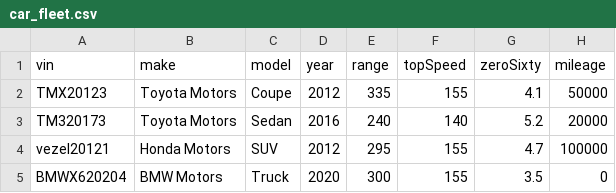
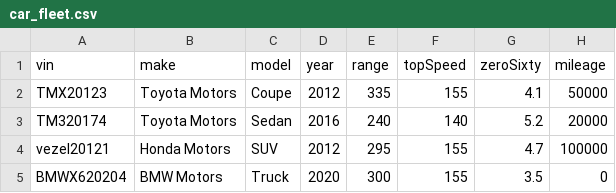
Before and after one commit to daniel-mwendwa/Python-guide, a CSV file: car_fleet.csv, drawn as a sheet.

Commit message:
Update car_fleet.csv

```diff
--- a/car_fleet.csv
+++ b/car_fleet.csv
@@ -2,3 +2,3 @@ vin,make,model,year,range,topSpeed,zeroSixty,mileage
 TMX20123,Toyota Motors, Coupe, 2012, 335, 155, 4.1, 50000
-TM320173,Toyota Motors, Sedan, 2016, 240, 140, 5.2, 20000
+TM320174,Toyota Motors, Sedan, 2016, 240, 140, 5.2, 20000
 vezel20121,Honda Motors, SUV, 2012, 295, 155, 4.7, 100000
```
